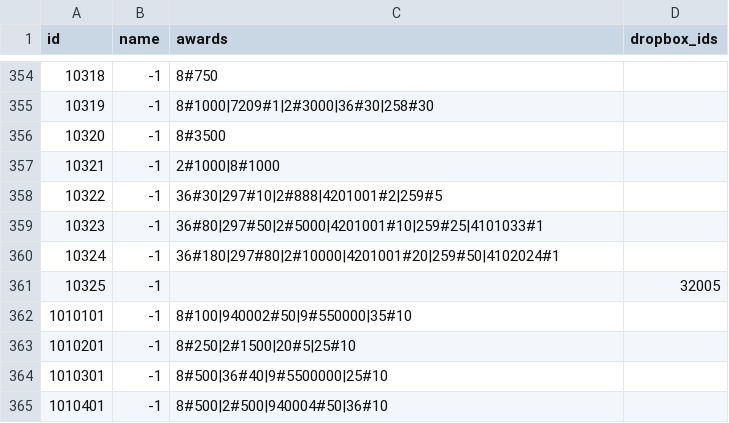
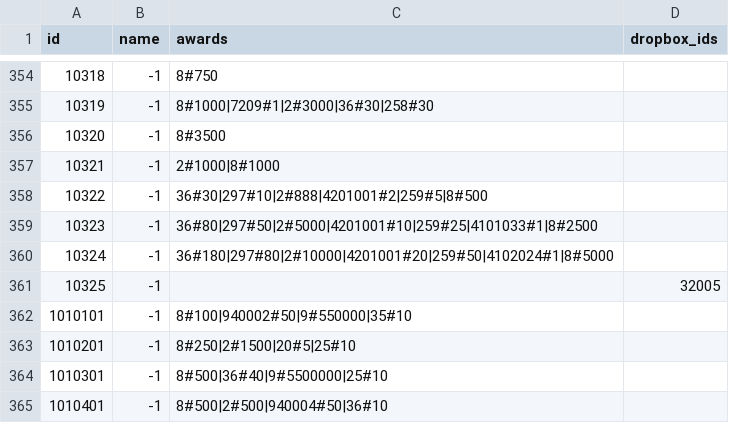
Before and after one commit to afknst/gxb2_tables, a CSV file: tables/gift.csv, drawn as a sheet; only a part is shown, gaps mark what is left out.

```diff
--- a/tables/gift.csv
+++ b/tables/gift.csv
@@ -357,5 +357,5 @@ id,name,awards,dropbox_ids
 10321,-1,2#1000|8#1000,
-10322,-1,36#30|297#10|2#888|4201001#2|259#5,
-10323,-1,36#80|297#50|2#5000|4201001#10|259#25|4101033#1,
-10324,-1,36#180|297#80|2#10000|4201001#20|259#50|4102024#1,
+10322,-1,36#30|297#10|2#888|4201001#2|259#5|8#500,
+10323,-1,36#80|297#50|2#5000|4201001#10|259#25|4101033#1|8#2500,
+10324,-1,36#180|297#80|2#10000|4201001#20|259#50|4102024#1|8#5000,
 10325,-1,,32005
```
Also changed, not shown: tables/ja_jp/translation_ja_jp.csv, 1 other file.
